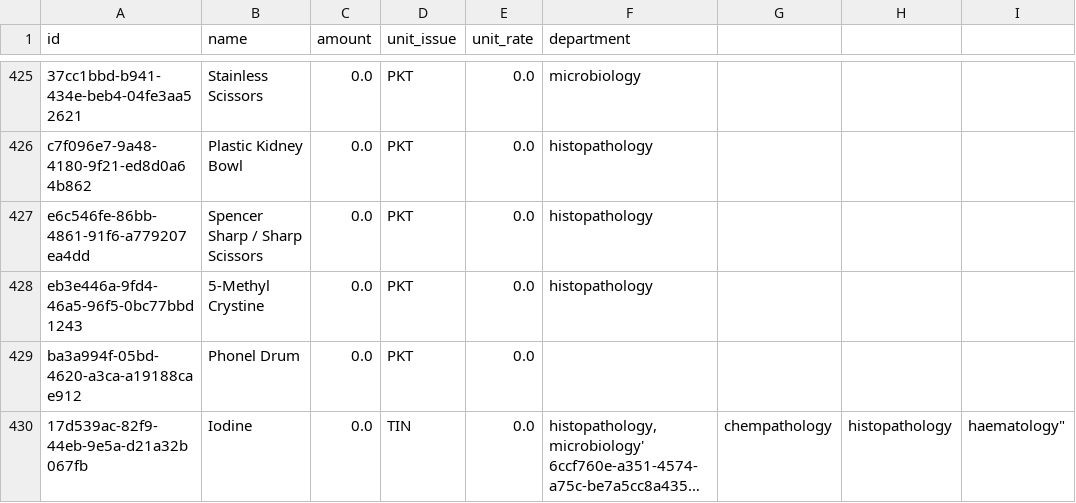
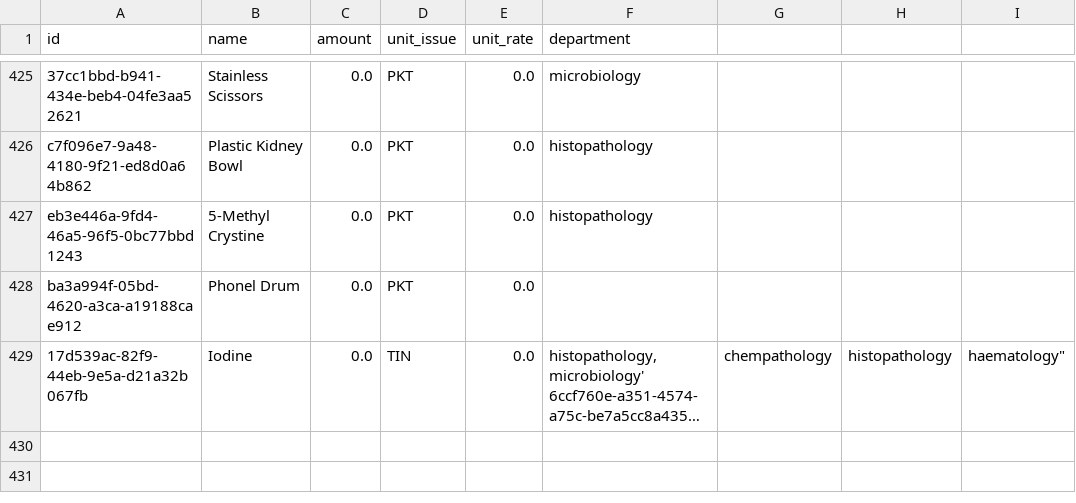
Before and after one commit to olanipekun01/ehr_system, a CSV file: data_ii_output.csv, drawn as a sheet; only a part is shown, gaps mark what is left out; long unchanged cells end in …; the diff names each change by its address in the sheet, - before the commit and + after, or states it on an @@ line.

```diff
--- a/data_ii_output.csv
+++ b/data_ii_output.csv
-row 427: e6c546fe-86bb-4861-91f6-a779207ea4dd | Spencer Sharp / Sharp Scissors | 0.0 | PKT | 0.0 | histopathology
```
Also changed, not shown: 42 other files.
